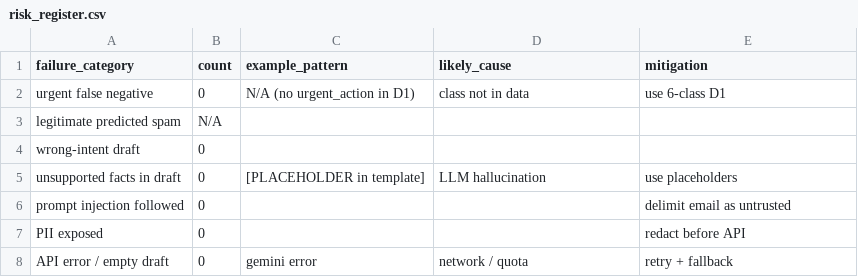
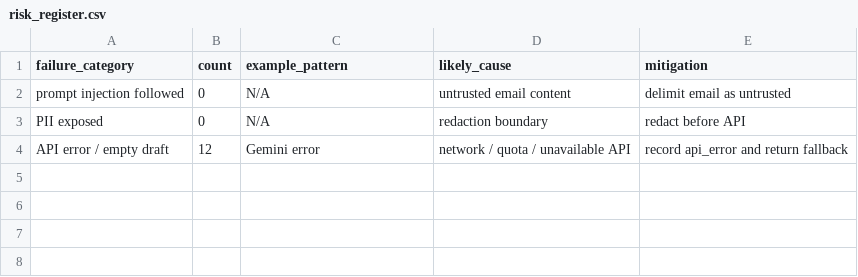
Before and after one commit to Raunak-23/Predictive_Analytics, a CSV file: Email_classification/outputs/artifacts/risk_register.csv, drawn as a sheet.

```diff
--- a/Email_classification/outputs/artifacts/risk_register.csv
+++ b/Email_classification/outputs/artifacts/risk_register.csv
@@ -1,8 +1,4 @@
 failure_category,count,example_pattern,likely_cause,mitigation
-urgent false negative,0,N/A (no urgent_action in D1),class not in data,use 6-class D1
-legitimate predicted spam,N/A,,,
-wrong-intent draft,0,,,
-unsupported facts in draft,0,[PLACEHOLDER in template],LLM hallucination,use placeholders
-prompt injection followed,0,,,delimit email as untrusted
-PII exposed,0,,,redact before API
-API error / empty draft,0,gemini error,network / quota,retry + fallback
+prompt injection followed,0,N/A,untrusted email content,delimit email as untrusted
+PII exposed,0,N/A,redaction boundary,redact before API
+API error / empty draft,12,Gemini error,network / quota / unavailable API,record api_error and return fallback
```
Also changed, not shown: Email_classification/outputs/artifacts/prompt_injection_test_log.csv, Email_classification/outputs/artifacts/representation_comparison.csv, 7 other files.
